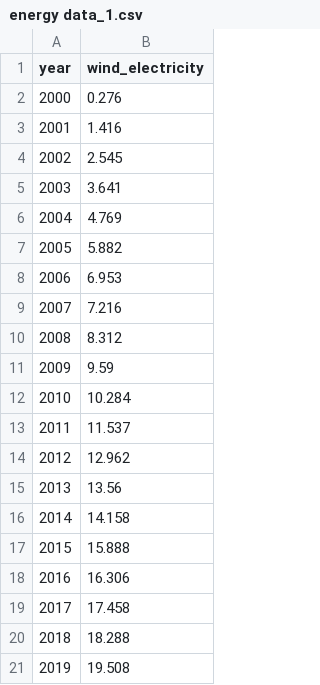
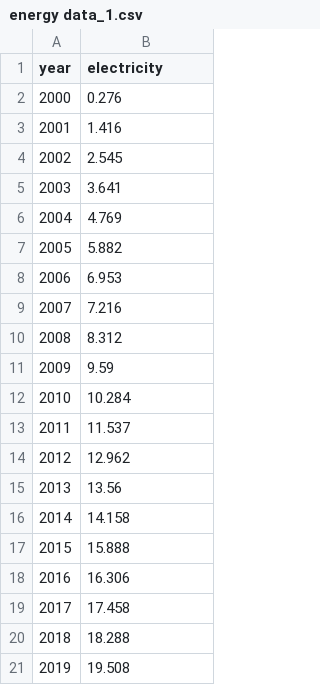
Before and after one commit to DeepikaTG/Dataset, a CSV file: energy data_1.csv, drawn as a sheet.

Commit message:
Add files via upload

```diff
--- a/energy data_1.csv
+++ b/energy data_1.csv
@@ -1,2 +1,2 @@
-year,wind_electricity
+year,electricity
 2000,0.276
```
